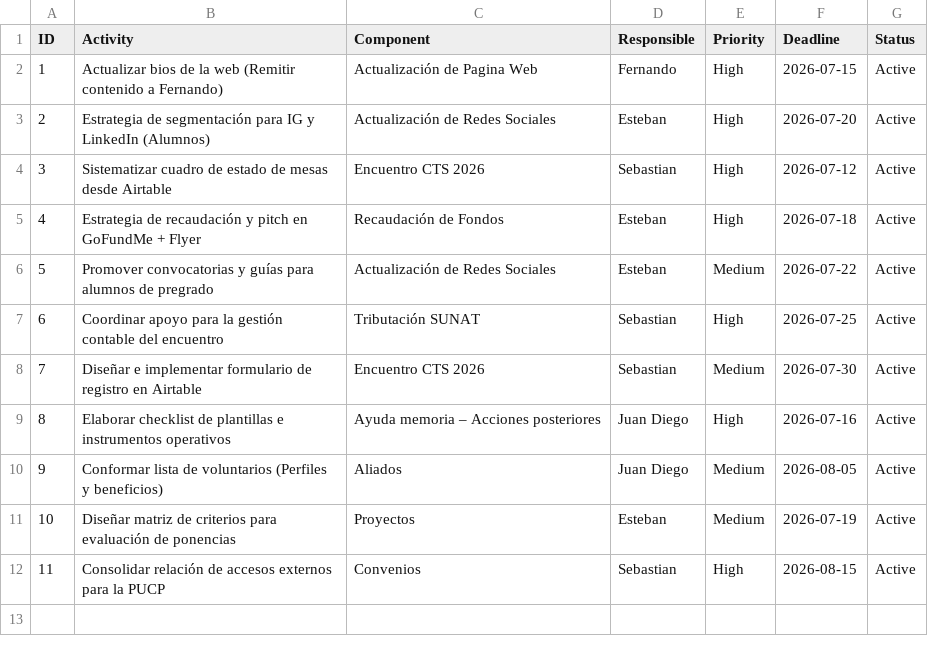
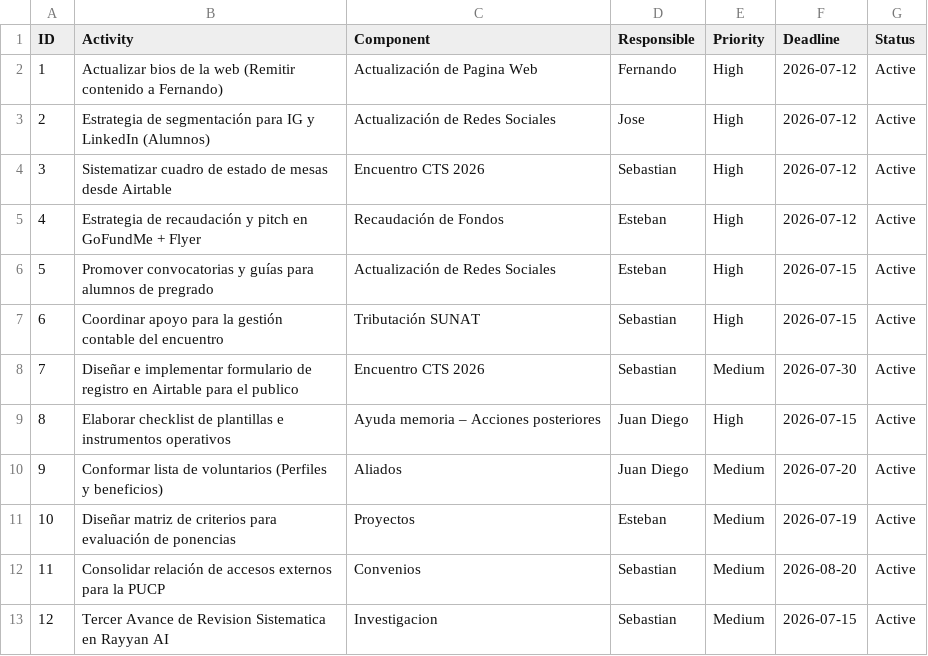
Before and after one commit to szarate88/sidereusnuncius, a CSV file: data/tasks.csv, drawn as a sheet.

Commit message:
Update tasks.csv

```diff
--- a/data/tasks.csv
+++ b/data/tasks.csv
@@ -1,12 +1,13 @@
 ID,Activity,Component,Responsible,Priority,Deadline,Status
-1,Actualizar bios de la web (Remitir contenido a Fernando),Actualización de Pagina Web,Fernando,High,2026-07-15,Active
-2,Estrategia de segmentación para IG y LinkedIn (Alumnos),Actualización de Redes Sociales,Esteban,High,2026-07-20,Active
+1,Actualizar bios de la web (Remitir contenido a Fernando),Actualización de Pagina Web,Fernando,High,2026-07-12,Active
+2,Estrategia de segmentación para IG y LinkedIn (Alumnos),Actualización de Redes Sociales,Jose,High,2026-07-12,Active
 3,Sistematizar cuadro de estado de mesas desde Airtable,Encuentro CTS 2026,Sebastian,High,2026-07-12,Active
-4,Estrategia de recaudación y pitch en GoFundMe + Flyer,Recaudación de Fondos,Esteban,High,2026-07-18,Active
-5,Promover convocatorias y guías para alumnos de pregrado,Actualización de Redes Sociales,Esteban,Medium,2026-07-22,Active
-6,Coordinar apoyo para la gestión contable del encuentro,Tributación SUNAT,Sebastian,High,2026-07-25,Active
-7,Diseñar e implementar formulario de registro en Airtable,Encuentro CTS 2026,Sebastian,Medium,2026-07-30,Active
-8,Elaborar checklist de plantillas e instrumentos operativos,Ayuda memoria – Acciones posteriores,Juan Diego,High,2026-07-16,Active
-9,Conformar lista de voluntarios (Perfiles y beneficios),Aliados,Juan Diego,Medium,2026-08-05,Active
+4,Estrategia de recaudación y pitch en GoFundMe + Flyer,Recaudación de Fondos,Esteban,High,2026-07-12,Active
+5,Promover convocatorias y guías para alumnos de pregrado,Actualización de Redes Sociales,Esteban,High,2026-07-15,Active
+6,Coordinar apoyo para la gestión contable del encuentro,Tributación SUNAT,Sebastian,High,2026-07-15,Active
+7,Diseñar e implementar formulario de registro en Airtable para el publico,Encuentro CTS 2026,Sebastian,Medium,2026-07-30,Active
+8,Elaborar checklist de plantillas e instrumentos operativos,Ayuda memoria – Acciones posteriores,Juan Diego,High,2026-07-15,Active
+9,Conformar lista de voluntarios (Perfiles y beneficios),Aliados,Juan Diego,Medium,2026-07-20,Active
 10,Diseñar matriz de criterios para evaluación de ponencias,Proyectos,Esteban,Medium,2026-07-19,Active
-11,Consolidar relación de accesos externos para la PUCP,Convenios,Sebastian,High,2026-08-15,Active
+11,Consolidar relación de accesos externos para la PUCP,Convenios,Sebastian,Medium,2026-08-20,Active
+12,Tercer Avance de Revision Sistematica en Rayyan AI,Investigacion,Sebastian,Medium,2026-07-15,Active
```
